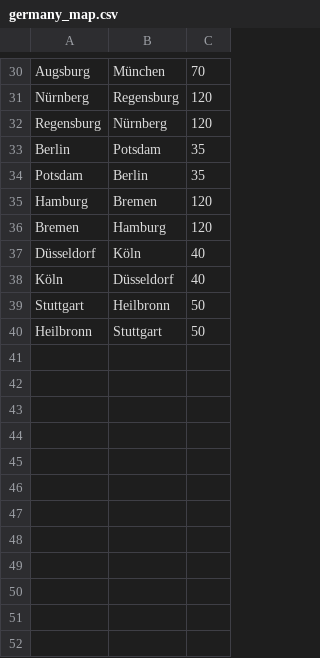
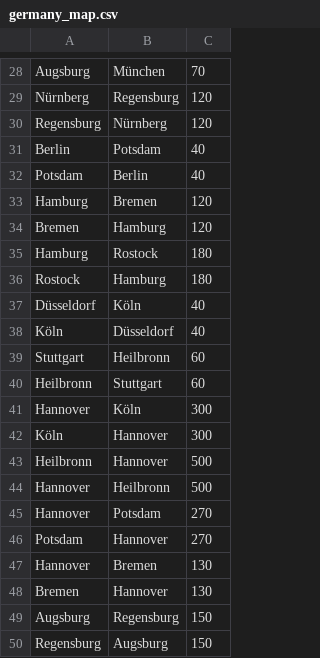
Before and after one commit to Julessh05-Studium/routing-algorithm, a CSV file: germany_map.csv, drawn as a sheet; only a part is shown, gaps mark what is left out; the diff covers the shown part only.

```diff
--- a/germany_map.csv
+++ b/germany_map.csv
@@ -32,9 +30,21 @@ Nürnberg, Regensburg, 120
 Regensburg, Nürnberg, 120
-Berlin, Potsdam, 35
-Potsdam, Berlin, 35
+Berlin, Potsdam, 40
+Potsdam, Berlin, 40
 Hamburg, Bremen, 120
 Bremen, Hamburg, 120
+Hamburg, Rostock, 180
+Rostock, Hamburg, 180
 Düsseldorf, Köln, 40
 Köln, Düsseldorf, 40
-Stuttgart, Heilbronn, 50
-Heilbronn, Stuttgart, 50
+Stuttgart, Heilbronn, 60
+Heilbronn, Stuttgart, 60
+Hannover, Köln, 300
+Köln, Hannover, 300
+Heilbronn, Hannover, 500
+Hannover, Heilbronn, 500
+Hannover, Potsdam, 270
+Potsdam, Hannover, 270
+Hannover, Bremen, 130
+Bremen, Hannover, 130
+Augsburg, Regensburg, 150
+Regensburg, Augsburg, 150
```
Also changed, not shown: 2 removed rows and 26 edited cells elsewhere in this file.
